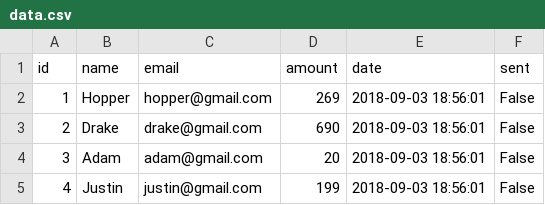
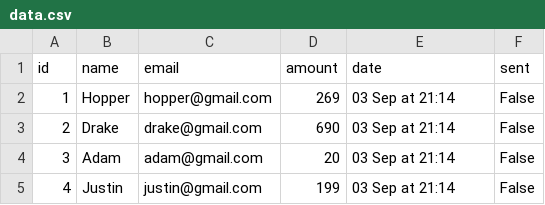
Before and after one commit to Alexmhack/cli_with_python, a CSV file: integrate/data.csv, drawn as a sheet.

Commit message:
modify the date, month, time display

```diff
--- a/integrate/data.csv
+++ b/integrate/data.csv
@@ -1,5 +1,5 @@
 id,name,email,amount,date,sent
-1,Hopper,hopper@gmail.com,269,2018-09-03 18:56:01,False
-2,Drake,drake@gmail.com,690,2018-09-03 18:56:01,False
-3,Adam,adam@gmail.com,20,2018-09-03 18:56:01,False
-4,Justin,justin@gmail.com,199,2018-09-03 18:56:01,False
+1,Hopper,hopper@gmail.com,269,03 Sep at 21:14,False
+2,Drake,drake@gmail.com,690,03 Sep at 21:14,False
+3,Adam,adam@gmail.com,20,03 Sep at 21:14,False
+4,Justin,justin@gmail.com,199,03 Sep at 21:14,False
```
Also changed, not shown: 1 other file.
